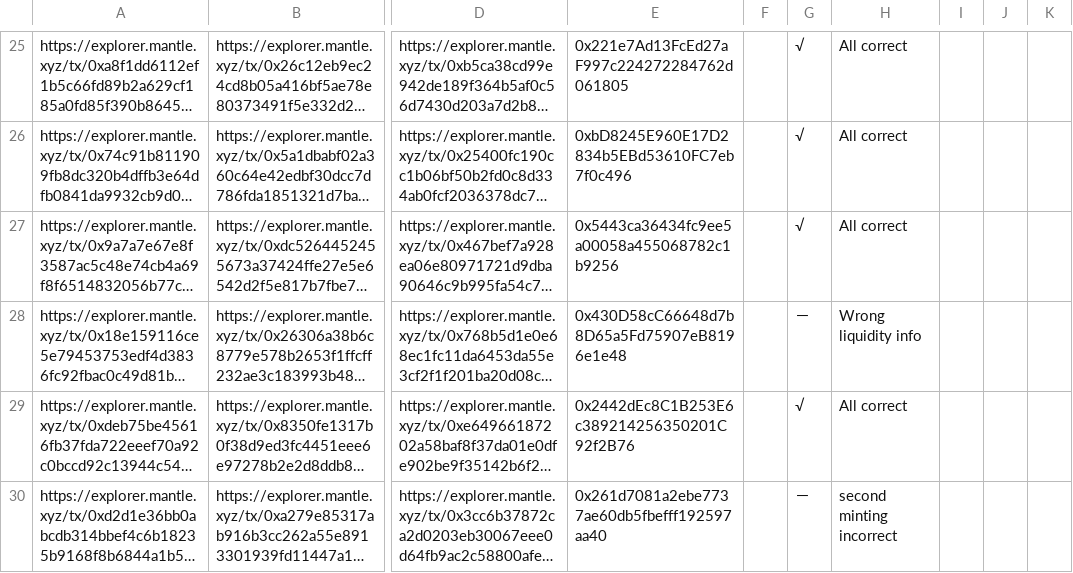
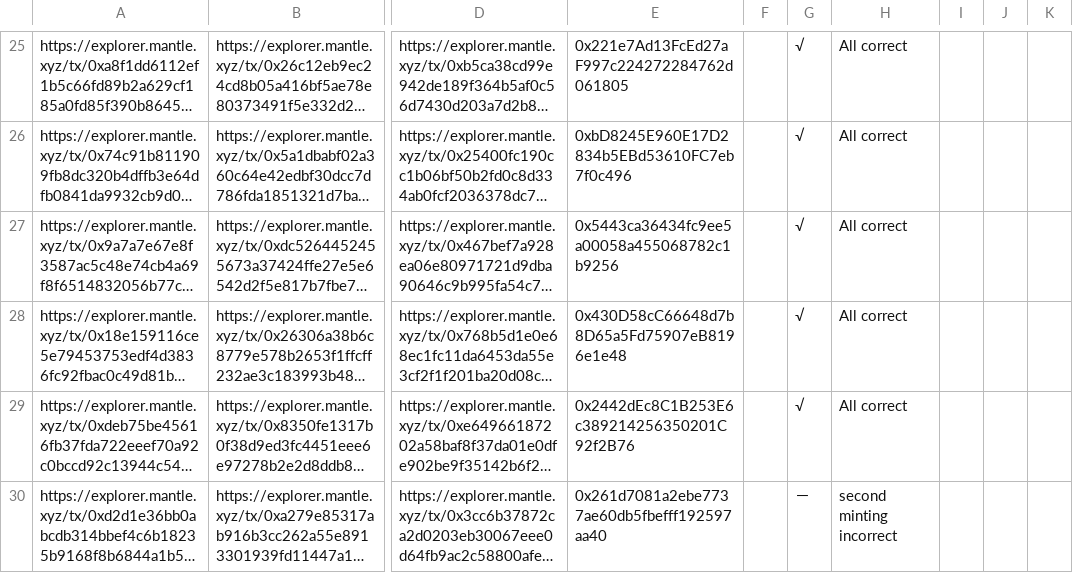
Before and after one commit to FusionX-Finance/contest-and-events-data, a CSV file: mantle/ecosystem-deep-dive-participant-entries.csv, drawn as a sheet; only a part is shown, gaps mark what is left out; long unchanged cells end in …; the diff names each change by its address in the sheet, - before the commit and + after, or states it on an @@ line.

Commit message:
Update ecosystem-deep-dive-participant-entries.csv
Fixed an entry

```diff
--- a/mantle/ecosystem-deep-dive-participant-entries.csv
+++ b/mantle/ecosystem-deep-dive-participant-entries.csv
-G28: －
+G28: √
-H28: Wrong liquidity info
+H28: All correct
```
